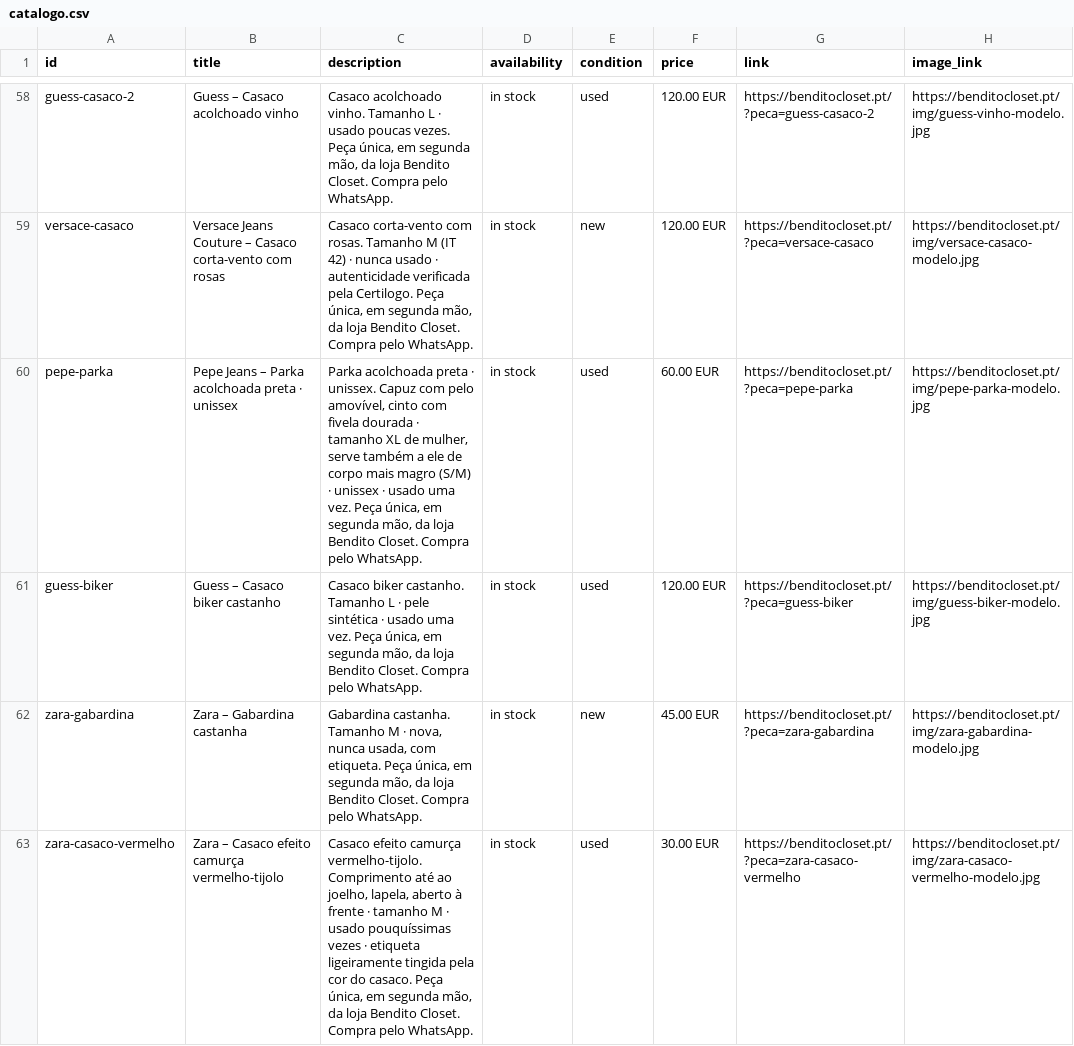
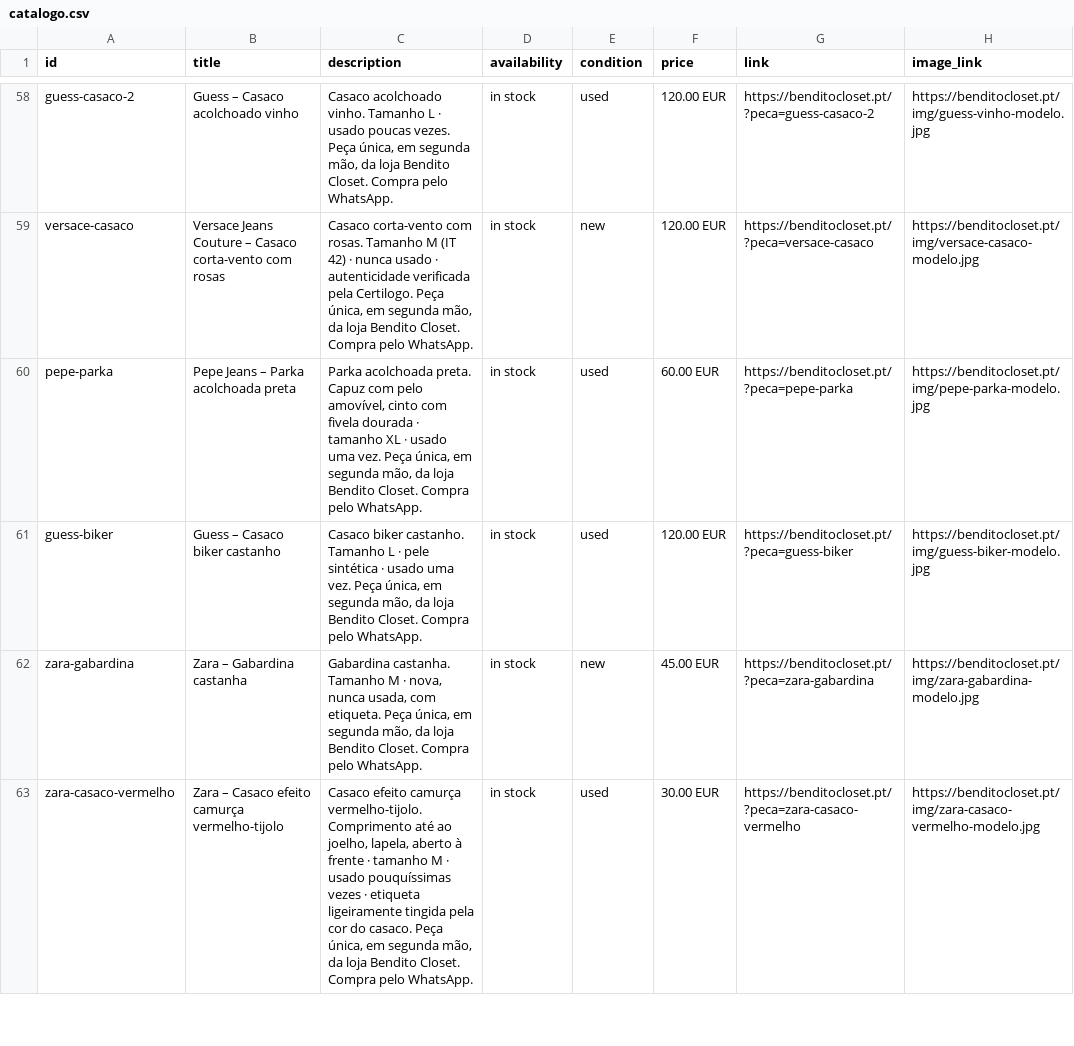
Before and after one commit to benditocloset/benditocloset.github.io, a CSV file: catalogo.csv, drawn as a sheet; only a part is shown, gaps mark what is left out; the diff names each change by its address in the sheet, - before the commit and + after, or states it on an @@ line.

```diff
--- a/catalogo.csv
+++ b/catalogo.csv
-B60 (title): Pepe Jeans – Parka acolchoada preta · unissex
+B60 (title): Pepe Jeans – Parka acolchoada preta
-C60 (description): Parka acolchoada preta · unissex. Capuz com pelo amovível, cinto com fivela dourada · tamanho XL de mulher, serve também a ele de corpo mais magro (S/M) · unissex · usado…
+C60 (description): Parka acolchoada preta. Capuz com pelo amovível, cinto com fivela dourada · tamanho XL · usado…
```
Also changed, not shown: 1 other file.
